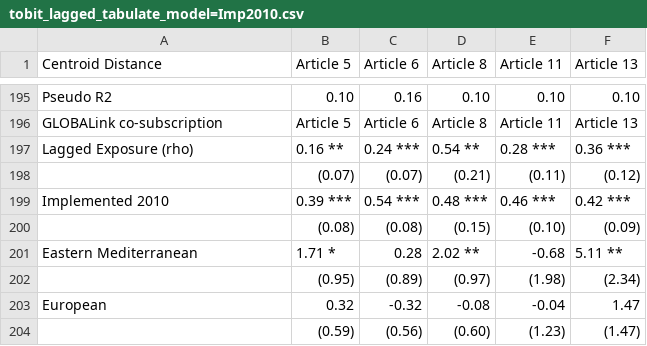
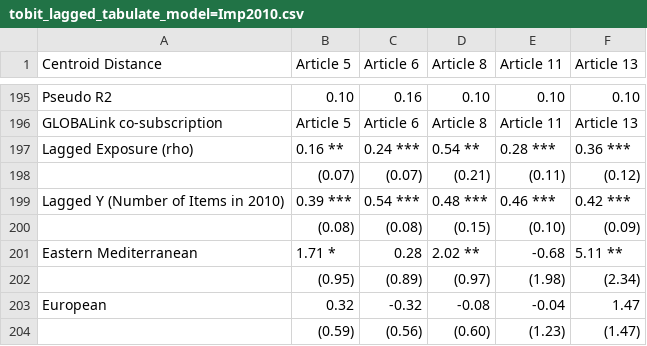
Before and after one commit to gvegayon/fctc, a CSV file: tables/tobit_lagged_tabulate_model=Imp2010.csv, drawn as a sheet; only a part is shown, gaps mark what is left out; the diff covers the shown part only.

```diff
--- a/tables/tobit_lagged_tabulate_model=Imp2010.csv
+++ b/tables/tobit_lagged_tabulate_model=Imp2010.csv
@@ -198,3 +198,3 @@
 "","(0.07)","(0.07)","(0.21)","(0.11)","(0.12)"
-"Implemented 2010","0.39 ***","0.54 ***","0.48 ***","0.46 ***","0.42 ***"
+"Lagged Y (Number of Items in 2010)","0.39 ***","0.54 ***","0.48 ***","0.46 ***","0.42 ***"
 "","(0.08)","(0.08)","(0.15)","(0.10)","(0.09)"
```
Also changed, not shown: 5 edited cells elsewhere in this file, tables/tobit_lagged_tabulate_model=Imp2010_dummy_report.csv, tables/tobit_lagged_tabulate_model=Imp2010_report.csv, 11 other files.
